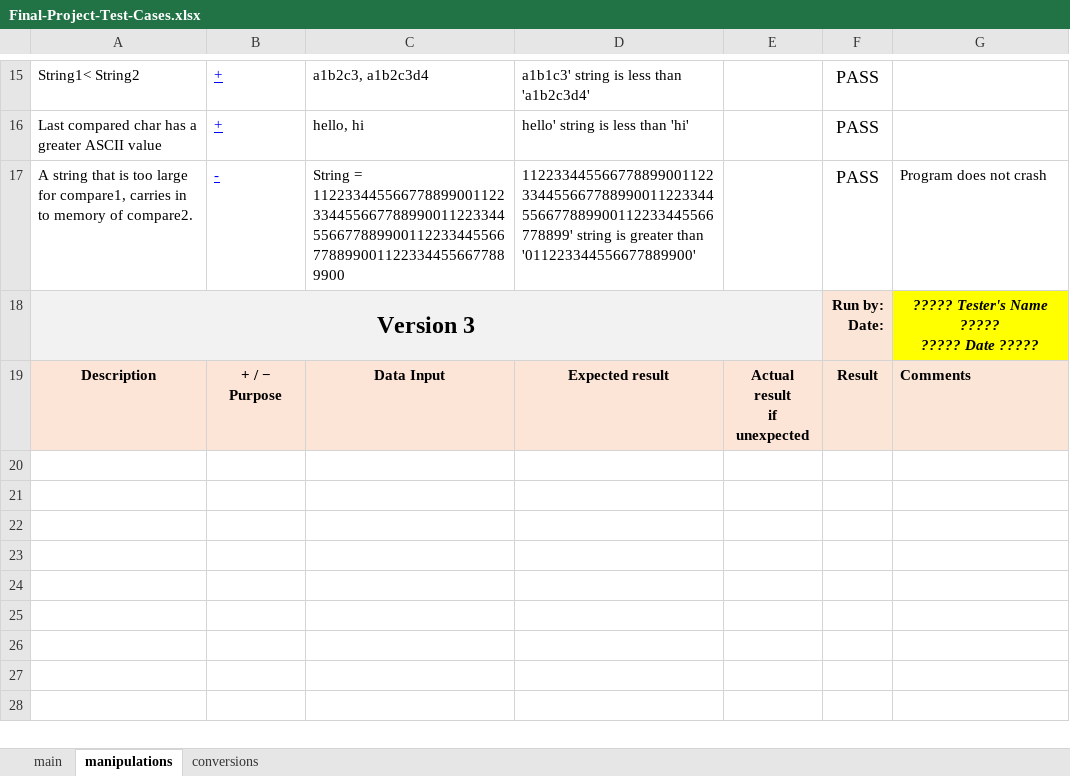
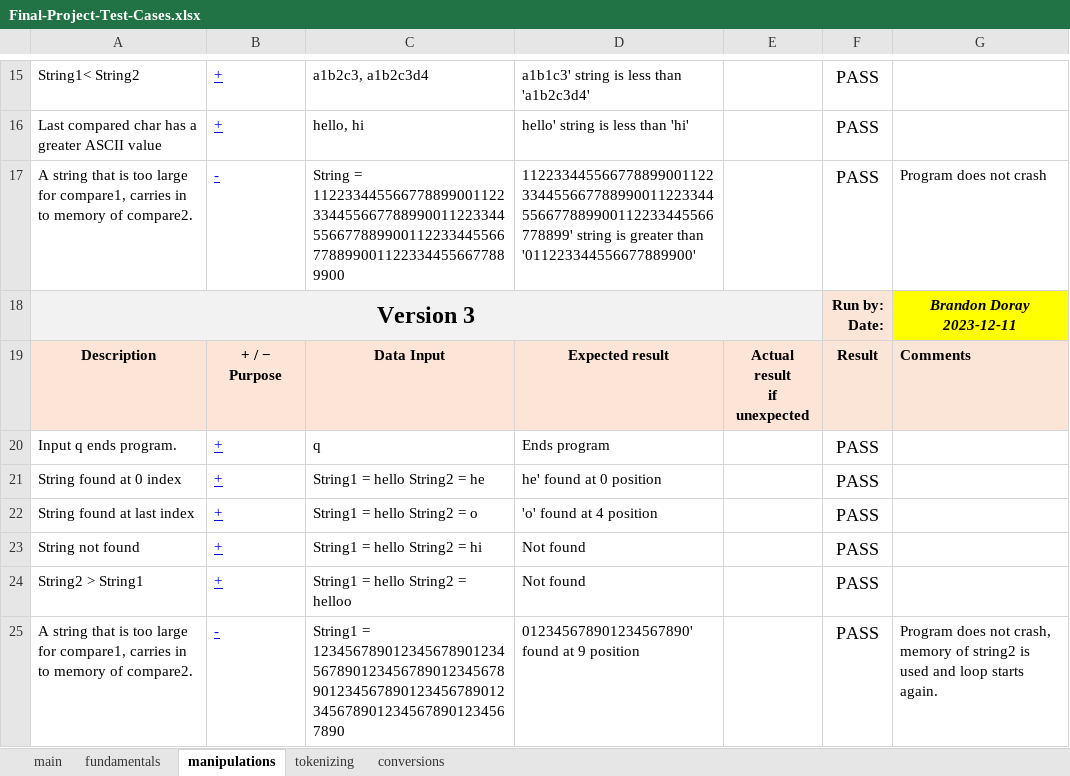
Before and after one commit to AxtonS/CPR101group3, an Excel workbook: V3/Final-Project-Test-Cases.xlsx, sheet manipulations, drawn as a sheet; only a part is shown, gaps mark what is left out; values as stored, in another font and other column widths than the file's, no borders; conditional formats not drawn; ↵ is a line break in a cell; the diff names each change by its address in the sheet, - before the commit and + after, or states it on an @@ line.

```diff
--- a/V3/Final-Project-Test-Cases.xlsx (sheet manipulations)
+++ b/V3/Final-Project-Test-Cases.xlsx (sheet manipulations)
+sheet tab: fundamentals
+sheet tab: tokenizing
-G18: ????? Tester's Name ????? ↵ ????? Date ?????
+G18: Brandon Doray ↵ 2023-12-11
+row 20: Input q ends program. | + | q | Ends program |  | PASS
+row 21: String found at 0 index | + | String1 = hello String2 = he | he' found at 0 position |  | PASS
+row 22: String found at last index | + | String1 = hello String2 = o | 'o' found at 4 position |  | PASS
+row 23: String not found | + | String1 = hello String2 = hi | Not found |  | PASS
+row 24: String2 > String1 | + | String1 = hello String2 = helloo | Not found |  | PASS
+row 25: A string that is too large for compare1, carries in to memory of compare2. | - | String1 = 1234567890123456789012345678901234567890123456789012345678901234567890123456789012345678901234567890 | 012345678901234567890' found at 9 position |  | PASS | Program does not crash, memory of string2 is used and loop starts again.
```
Also changed, not shown: sheet conversions, sheet main, V3/Final-Project-Plan.xlsx, 6 other files.
